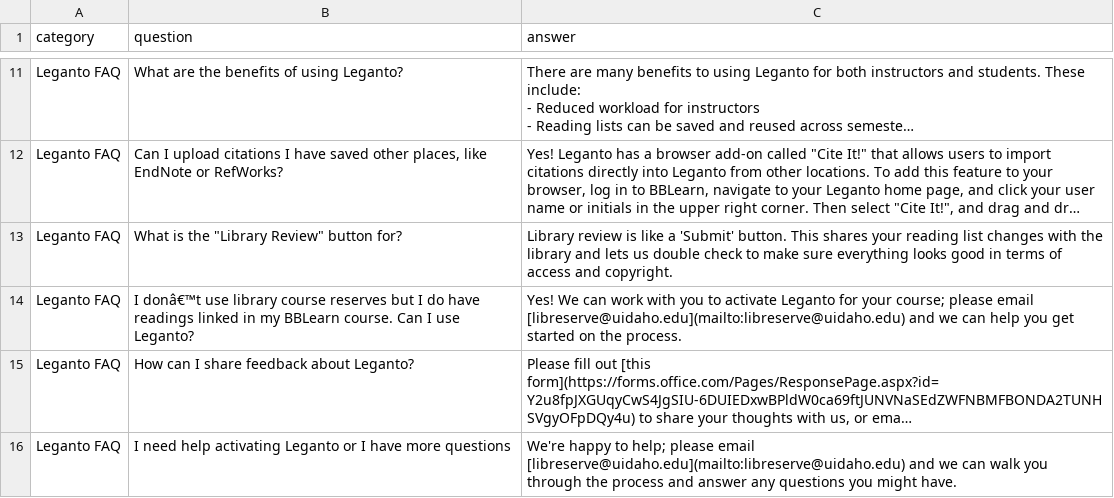
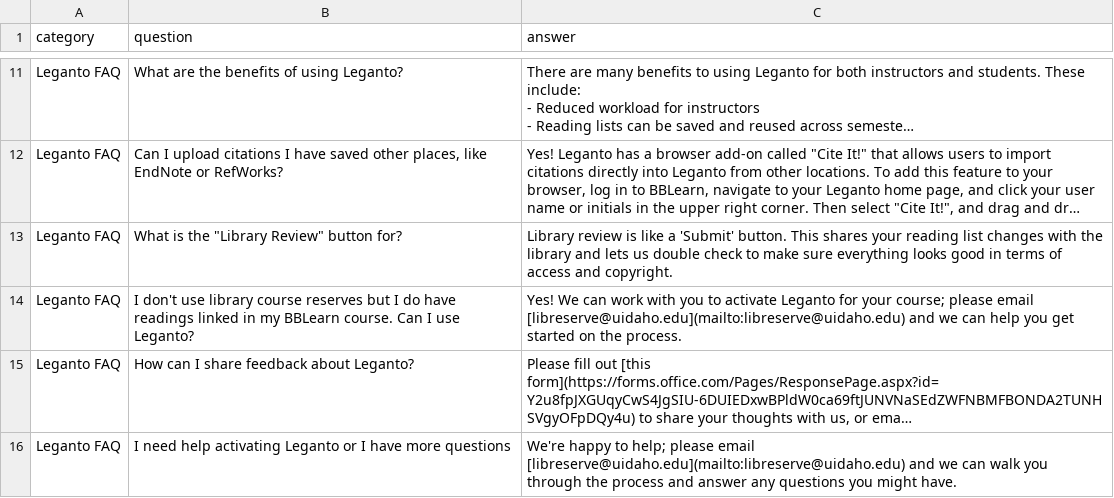
Before and after one commit to uidaholib/main-web-redesign_draft, a CSV file: _data/services_reserves_faq.csv, drawn as a sheet; only a part is shown, gaps mark what is left out; long unchanged cells end in …; the diff names each change by its address in the sheet, - before the commit and + after, or states it on an @@ line.

Commit message:
reserves updates

```diff
--- a/_data/services_reserves_faq.csv
+++ b/_data/services_reserves_faq.csv
-B14 (question): I donâ€™t use library…
+B14 (question): I don't use library…
```
Also changed, not shown: 1 other file.
